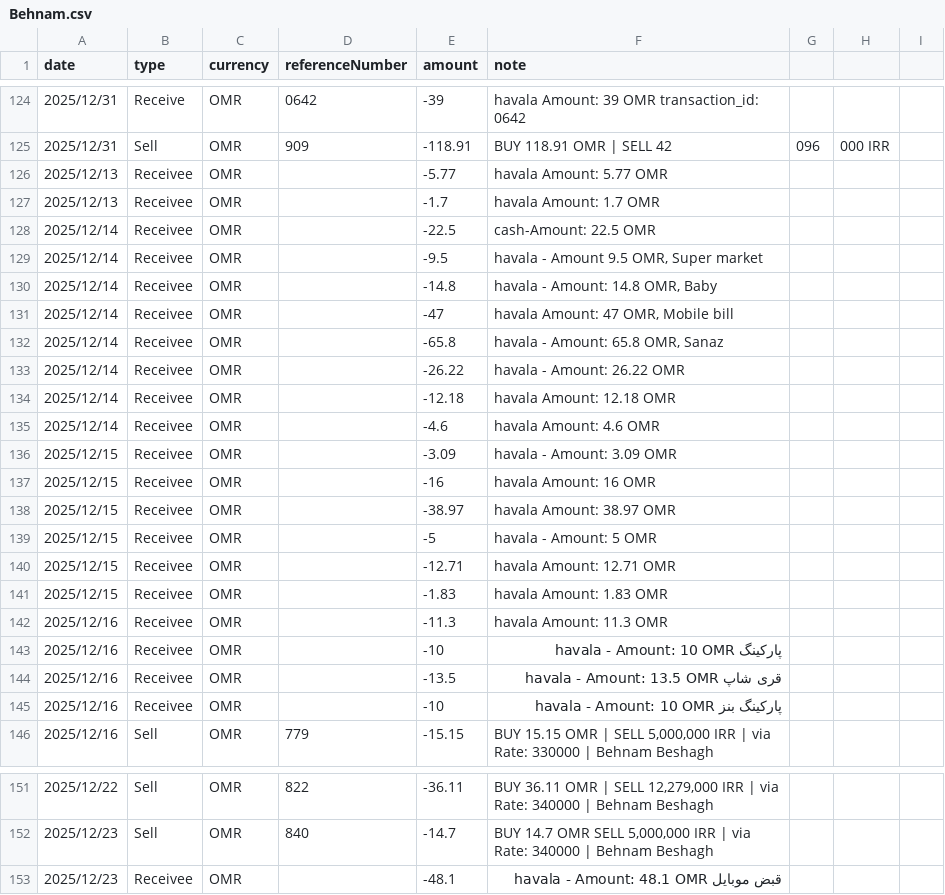
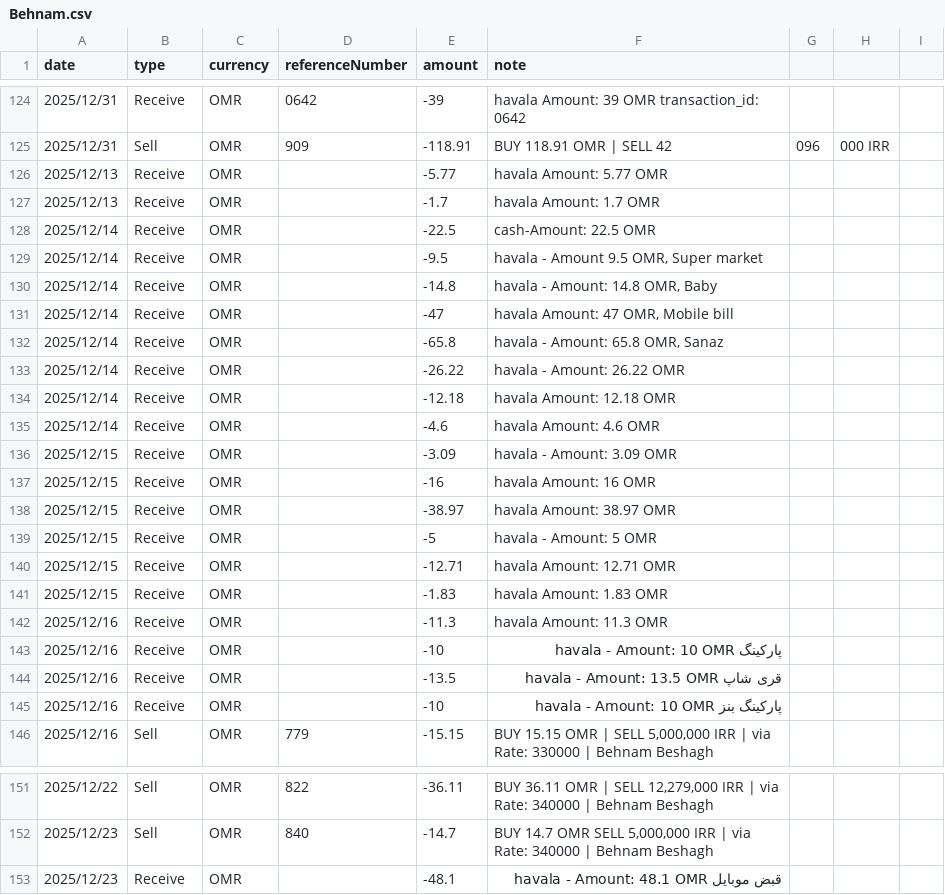
Before and after one commit to siavashbesharati/Exchange_APP, a CSV file: ForexExchange/csv/Behnam.csv, drawn as a sheet; only a part is shown, gaps mark what is left out; the diff covers the shown part only.

```diff
--- a/ForexExchange/csv/Behnam.csv
+++ b/ForexExchange/csv/Behnam.csv
@@ -125,22 +125,22 @@ date,type,currency,referenceNumber,amount,note
 2025/12/31,Sell,OMR,909,-118.91,BUY 118.91 OMR | SELL 42,096,000 IRR
-2025/12/13,Receivee,OMR,, -5.77,"havala Amount: 5.77 OMR"
-2025/12/13,Receivee,OMR,, -1.7,"havala Amount: 1.7 OMR"
-2025/12/14,Receivee,OMR,, -22.5,"cash-Amount: 22.5 OMR"
-2025/12/14,Receivee,OMR,, -9.5,"havala - Amount 9.5 OMR, Super market"
-2025/12/14,Receivee,OMR,, -14.8,"havala - Amount: 14.8 OMR, Baby"
-2025/12/14,Receivee,OMR,, -47,"havala Amount: 47 OMR, Mobile bill"
-2025/12/14,Receivee,OMR,, -65.8,"havala - Amount: 65.8 OMR, Sanaz"
-2025/12/14,Receivee,OMR,, -26.22,"havala - Amount: 26.22 OMR"
-2025/12/14,Receivee,OMR,, -12.18,"havala Amount: 12.18 OMR"
-2025/12/14,Receivee,OMR,, -4.6,"havala Amount: 4.6 OMR"
-2025/12/15,Receivee,OMR,, -3.09,"havala - Amount: 3.09 OMR"
-2025/12/15,Receivee,OMR,, -16,"havala Amount: 16 OMR"
-2025/12/15,Receivee,OMR,, -38.97,"havala Amount: 38.97 OMR"
-2025/12/15,Receivee,OMR,, -5,"havala - Amount: 5 OMR"
-2025/12/15,Receivee,OMR,, -12.71,"havala Amount: 12.71 OMR"
-2025/12/15,Receivee,OMR,, -1.83,"havala Amount: 1.83 OMR"
-2025/12/16,Receivee,OMR,, -11.3,"havala Amount: 11.3 OMR"
-2025/12/16,Receivee,OMR,, -10,"پارکینگ havala - Amount: 10 OMR"
-2025/12/16,Receivee,OMR,, -13.5,"قری شاپ havala - Amount: 13.5 OMR"
-2025/12/16,Receivee,OMR,, -10,"پارکینگ بنز havala - Amount: 10 OMR"
+2025/12/13,Receive,OMR,, -5.77,"havala Amount: 5.77 OMR"
+2025/12/13,Receive,OMR,, -1.7,"havala Amount: 1.7 OMR"
+2025/12/14,Receive,OMR,, -22.5,"cash-Amount: 22.5 OMR"
+2025/12/14,Receive,OMR,, -9.5,"havala - Amount 9.5 OMR, Super market"
+2025/12/14,Receive,OMR,, -14.8,"havala - Amount: 14.8 OMR, Baby"
+2025/12/14,Receive,OMR,, -47,"havala Amount: 47 OMR, Mobile bill"
+2025/12/14,Receive,OMR,, -65.8,"havala - Amount: 65.8 OMR, Sanaz"
+2025/12/14,Receive,OMR,, -26.22,"havala - Amount: 26.22 OMR"
+2025/12/14,Receive,OMR,, -12.18,"havala Amount: 12.18 OMR"
+2025/12/14,Receive,OMR,, -4.6,"havala Amount: 4.6 OMR"
+2025/12/15,Receive,OMR,, -3.09,"havala - Amount: 3.09 OMR"
+2025/12/15,Receive,OMR,, -16,"havala Amount: 16 OMR"
+2025/12/15,Receive,OMR,, -38.97,"havala Amount: 38.97 OMR"
+2025/12/15,Receive,OMR,, -5,"havala - Amount: 5 OMR"
+2025/12/15,Receive,OMR,, -12.71,"havala Amount: 12.71 OMR"
+2025/12/15,Receive,OMR,, -1.83,"havala Amount: 1.83 OMR"
+2025/12/16,Receive,OMR,, -11.3,"havala Amount: 11.3 OMR"
+2025/12/16,Receive,OMR,, -10,"پارکینگ havala - Amount: 10 OMR"
+2025/12/16,Receive,OMR,, -13.5,"قری شاپ havala - Amount: 13.5 OMR"
+2025/12/16,Receive,OMR,, -10,"پارکینگ بنز havala - Amount: 10 OMR"
 2025/12/16,Sell,OMR,779,-15.15,"BUY 15.15 OMR | SELL 5,000,000 IRR | via Rate: 330000 | Behnam Beshagh"
@@ -152,2 +152,2 @@ date,type,currency,referenceNumber,amount,note
 2025/12/23,Sell,OMR,840,-14.7,"BUY 14.7 OMR SELL 5,000,000 IRR | via Rate: 340000 | Behnam Beshagh"
-2025/12/23,Receivee,OMR,, -48.1,"قبض موبايل havala - Amount: 48.1 OMR"
+2025/12/23,Receive,OMR,, -48.1,"قبض موبايل havala - Amount: 48.1 OMR"
```
Also changed, not shown: 5 edited cells elsewhere in this file, ForexExchange/csv/Alirez.csv, ForexExchange/csv/sajad.csv, 5 other files.
